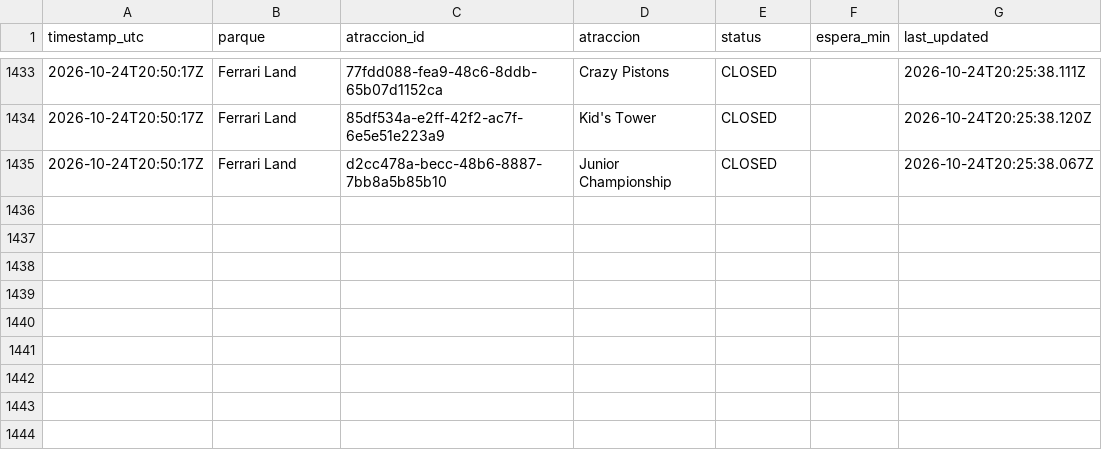
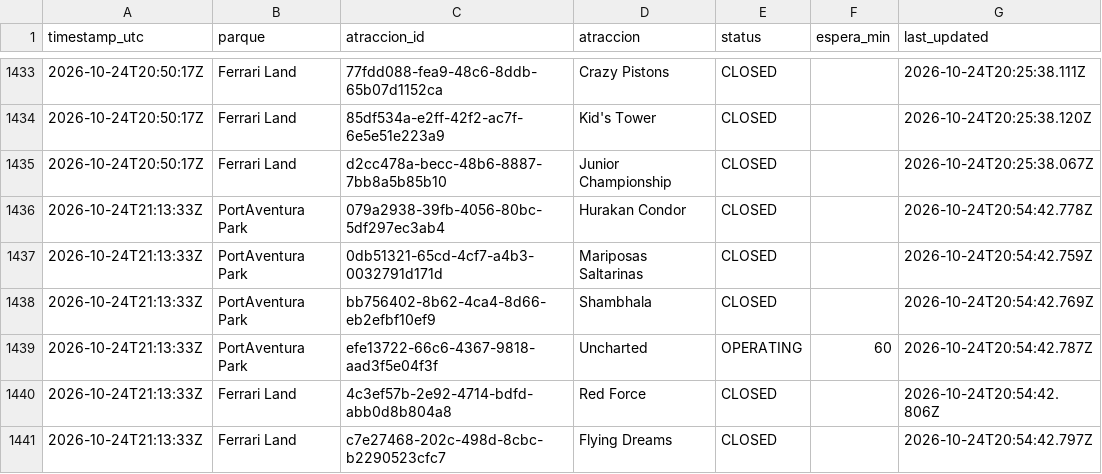
Before and after one commit to ridehunters/colas-portaventura, a CSV file: data/historico/colas_2026-10.csv, drawn as a sheet; only a part is shown, gaps mark what is left out.

```diff
--- a/data/historico/colas_2026-10.csv
+++ b/data/historico/colas_2026-10.csv
@@ -1435 +1435,7 @@ timestamp_utc,parque,atraccion_id,atraccion,status,espera_min,last_updated
 2026-10-24T20:50:17Z,Ferrari Land,d2cc478a-becc-48b6-8887-7bb8a5b85b10,Junior Championship,CLOSED,,2026-10-24T20:25:38.067Z
+2026-10-24T21:13:33Z,PortAventura Park,079a2938-39fb-4056-80bc-5df297ec3ab4,Hurakan Condor,CLOSED,,2026-10-24T20:54:42.778Z
+2026-10-24T21:13:33Z,PortAventura Park,0db51321-65cd-4cf7-a4b3-0032791d171d,Mariposas Saltarinas,CLOSED,,2026-10-24T20:54:42.759Z
+2026-10-24T21:13:33Z,PortAventura Park,bb756402-8b62-4ca4-8d66-eb2efbf10ef9,Shambhala,CLOSED,,2026-10-24T20:54:42.769Z
+2026-10-24T21:13:33Z,PortAventura Park,efe13722-66c6-4367-9818-aad3f5e04f3f,Uncharted,OPERATING,60,2026-10-24T20:54:42.787Z
+2026-10-24T21:13:33Z,Ferrari Land,4c3ef57b-2e92-4714-bdfd-abb0d8b804a8,Red Force,CLOSED,,2026-10-24T20:54:42.806Z
+2026-10-24T21:13:33Z,Ferrari Land,c7e27468-202c-498d-8cbc-b2290523cfc7,Flying Dreams,CLOSED,,2026-10-24T20:54:42.797Z
```
Also changed, not shown: data/historico/queuetimes_2026-10.csv.
